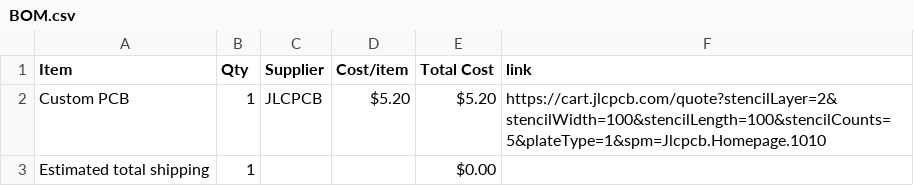
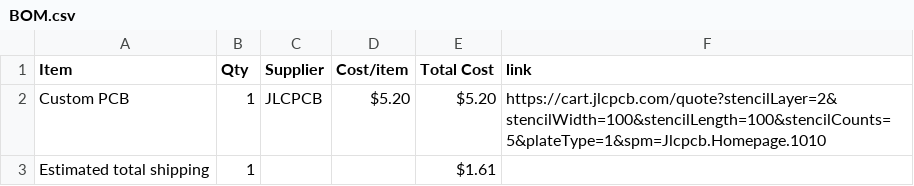
Before and after one commit to musicalruh-glitch/Flappy-Bird-Display-Game, a CSV file: BOM.csv, drawn as a sheet.

Commit message:
Sync Flappy Bird Display Game from Half Life

```diff
--- a/BOM.csv
+++ b/BOM.csv
@@ -2,2 +2,2 @@ Item,Qty,Supplier,Cost/item,Total Cost,link
 Custom PCB,1,JLCPCB,$5.20,$5.20,https://cart.jlcpcb.com/quote?stencilLayer=2&stencilWidth=100&stencilLength=100&stencilCounts=5&plateType=1&spm=Jlcpcb.Homepage.1010
-Estimated total shipping,1,,,$0.00,
+Estimated total shipping,1,,,$1.61,
```
